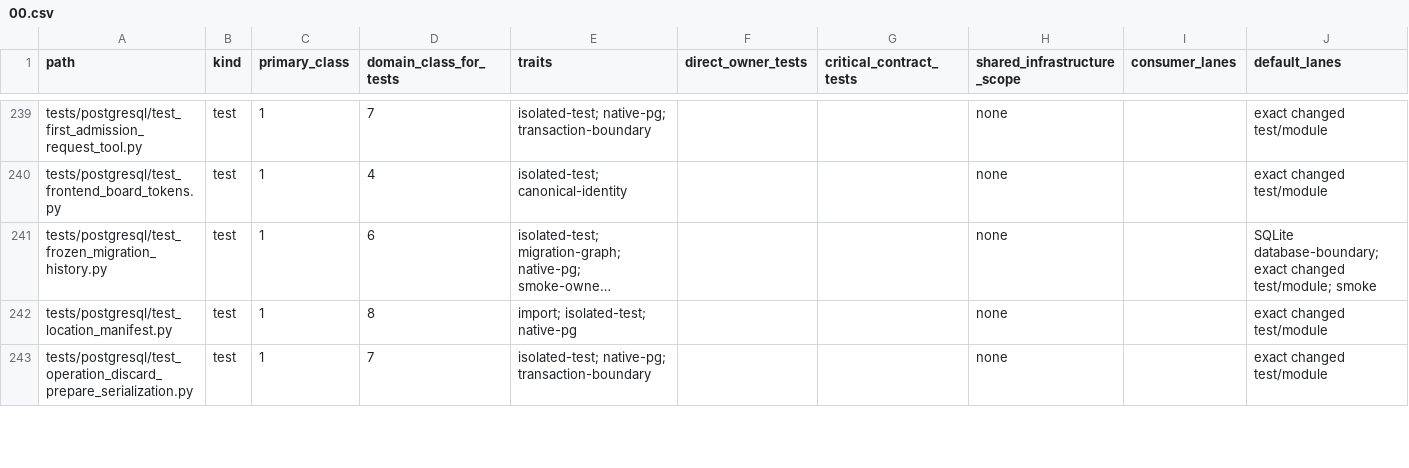
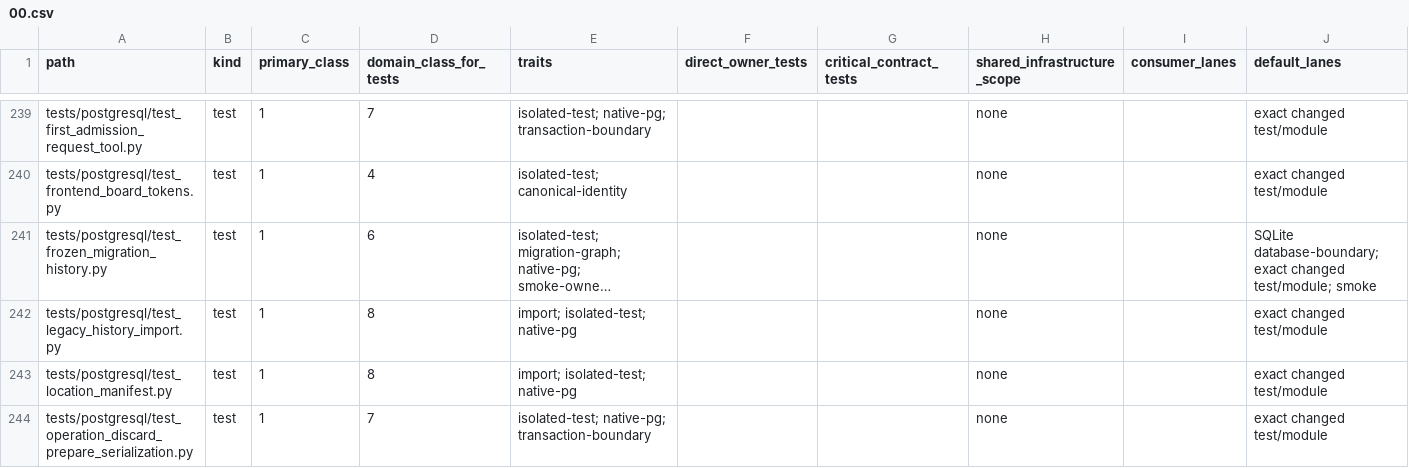
Before and after one commit to marcogallotta/ai-tools, a CSV file: dish/test_selection/ownership/00.csv, drawn as a sheet; only a part is shown, gaps mark what is left out; long unchanged cells end in …; rows hold the shown columns only; the diff names each change by its address in the sheet, - before the commit and + after, or states it on an @@ line.

```diff
--- a/dish/test_selection/ownership/00.csv
+++ b/dish/test_selection/ownership/00.csv
+row 242: tests/postgresql/test_legacy_history_import.py | test | 1 | 8 | import; isolated-test; native-pg |  |  | none |  | exact changed test/module
```
Also changed, not shown: dish/test_selection/ownership/02.csv, 9 other files.
